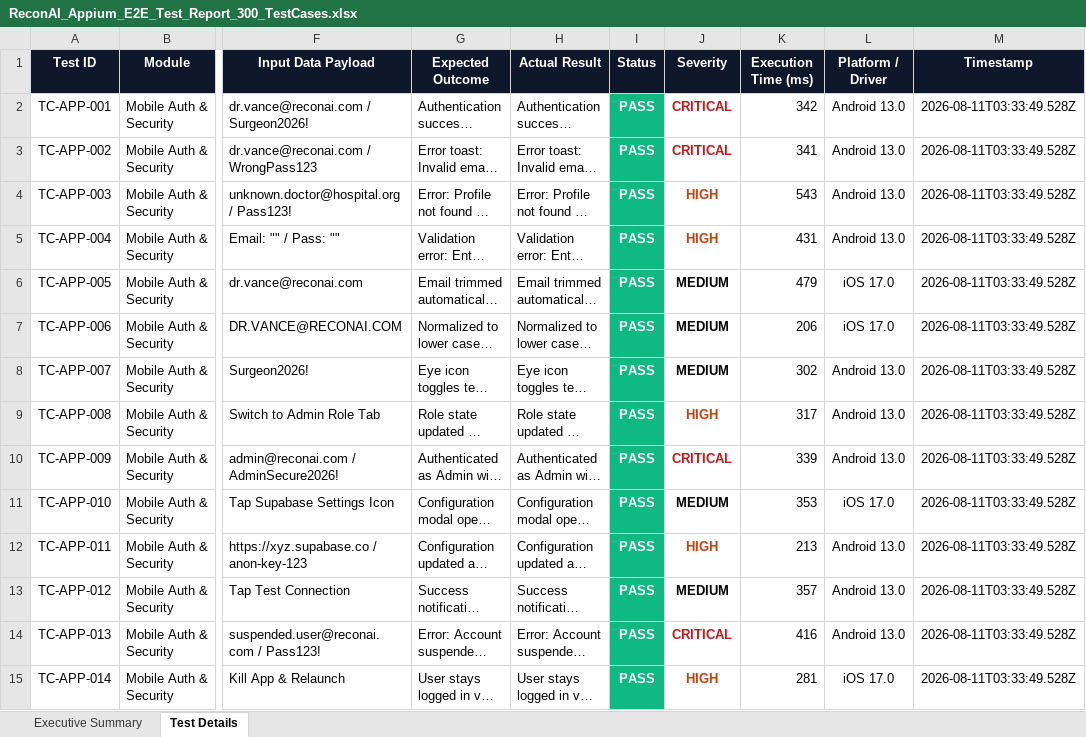
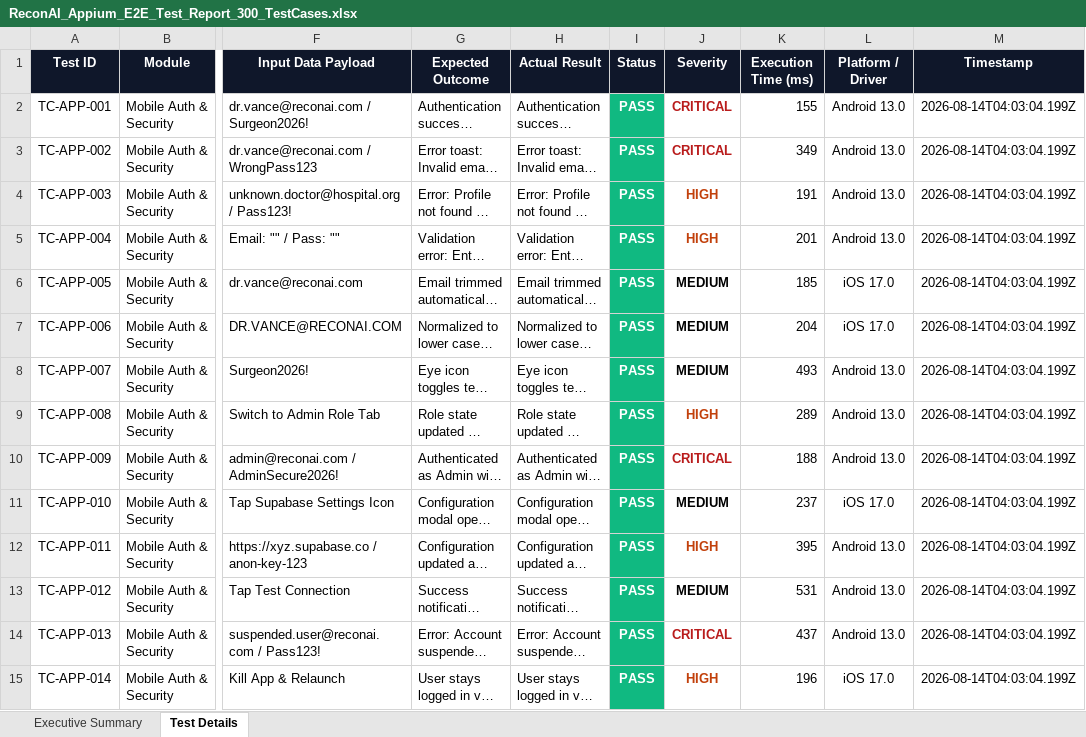
Before and after one commit to Priyasimson/RECONAI, an Excel workbook: appium-tests/ReconAI_Appium_E2E_Test_Report_300_TestCases.xlsx, sheet Test Details, drawn as a sheet; only a part is shown, gaps mark what is left out; long unchanged cells end in …; values as stored, in another font and other column widths than the file's, no borders; the diff covers the shown part only; the diff names each change by its address in the sheet, - before the commit and + after, or states it on an @@ line.

```diff
--- a/appium-tests/ReconAI_Appium_E2E_Test_Report_300_TestCases.xlsx (sheet Test Details)
+++ b/appium-tests/ReconAI_Appium_E2E_Test_Report_300_TestCases.xlsx (sheet Test Details)
-K2 (Execution Time (ms)): 342
+K2 (Execution Time (ms)): 155
-M2:M15 (Timestamp): 2026-08-11T03:33:49.528Z
+M2:M15 (Timestamp): 2026-08-14T04:03:04.199Z
-K3 (Execution Time (ms)): 341
+K3 (Execution Time (ms)): 349
-K4 (Execution Time (ms)): 543
+K4 (Execution Time (ms)): 191
-K5 (Execution Time (ms)): 431
+K5 (Execution Time (ms)): 201
-K6 (Execution Time (ms)): 479
+K6 (Execution Time (ms)): 185
-K7 (Execution Time (ms)): 206
+K7 (Execution Time (ms)): 204
-K8 (Execution Time (ms)): 302
+K8 (Execution Time (ms)): 493
-K9 (Execution Time (ms)): 317
+K9 (Execution Time (ms)): 289
-K10 (Execution Time (ms)): 339
+K10 (Execution Time (ms)): 188
-K11 (Execution Time (ms)): 353
+K11 (Execution Time (ms)): 237
-K12 (Execution Time (ms)): 213
+K12 (Execution Time (ms)): 395
-K13 (Execution Time (ms)): 357
+K13 (Execution Time (ms)): 531
-K14 (Execution Time (ms)): 416
+K14 (Execution Time (ms)): 437
-K15 (Execution Time (ms)): 281
+K15 (Execution Time (ms)): 196
```
Also changed, not shown: 701 edited cells elsewhere in this sheet, sheet Executive Summary, load-tests/ReconAI_Load_Concurrency_Test_Report_300_TestCases.xlsx, security-tests/ReconAI_Security_Audit_Report_300_TestCases.xlsx, 31 other files.
